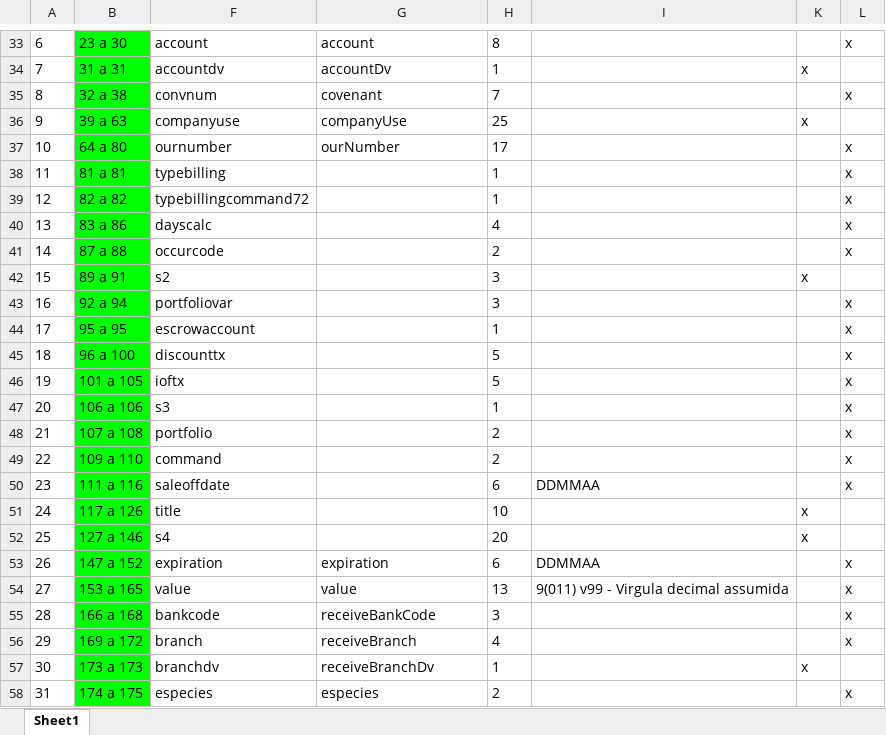
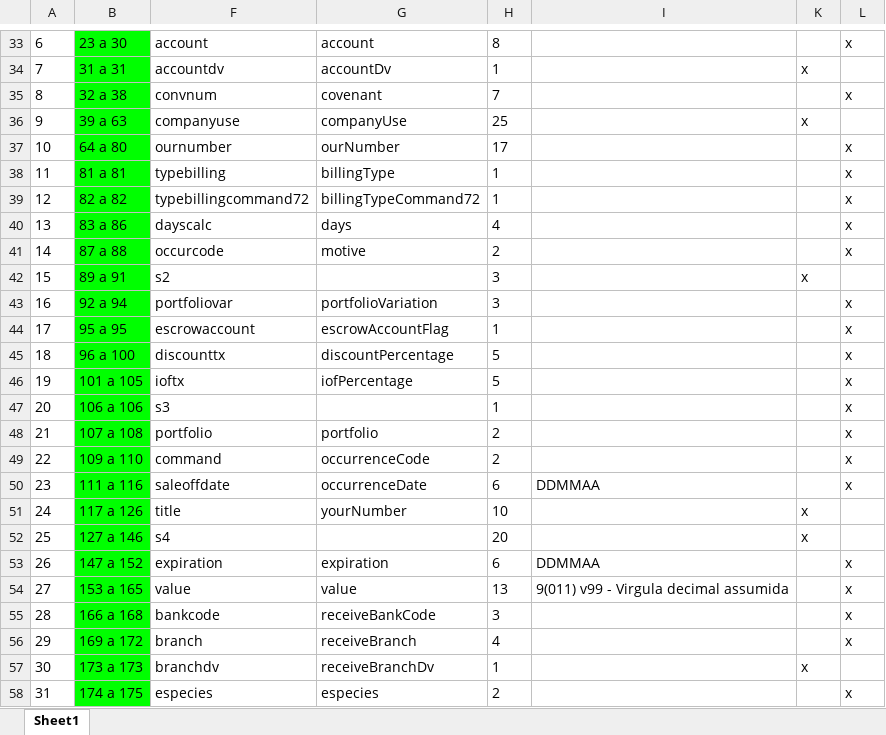
Before and after one commit to naylonkessler/smart-cnab, an Excel workbook: docs/Banco do Brasil CNAB 400 Retorno normalizado.xlsx, sheet Sheet1, drawn as a sheet; only a part is shown, gaps mark what is left out; values as stored, in another font and other column widths than the file's, no borders; the diff covers the shown part only; the diff names each change by its address in the sheet, - before the commit and + after, or states it on an @@ line.

```diff
--- a/docs/Banco do Brasil CNAB 400 Retorno normalizado.xlsx (sheet Sheet1)
+++ b/docs/Banco do Brasil CNAB 400 Retorno normalizado.xlsx (sheet Sheet1)
-G38: (empty)
+G38: billingType
-G39: (empty)
+G39: billingTypeCommand72
-G40: (empty)
+G40: days
-G41: (empty)
+G41: motive
-G43: (empty)
+G43: portfolioVariation
-G44: (empty)
+G44: escrowAccountFlag
-G45: (empty)
+G45: discountPercentage
-G46: (empty)
+G46: iofPercentage
-G48: (empty)
+G48: portfolio
-G49: (empty)
+G49: occurrenceCode
-G50: (empty)
+G50: occurrenceDate
-G51: (empty)
+G51: yourNumber
```
Also changed, not shown: 17 edited cells elsewhere in this sheet, docs/Bradesco CNAB 400 normalizado.xlsx, docs/Santander CNAB 400 normalizado.xlsx.
